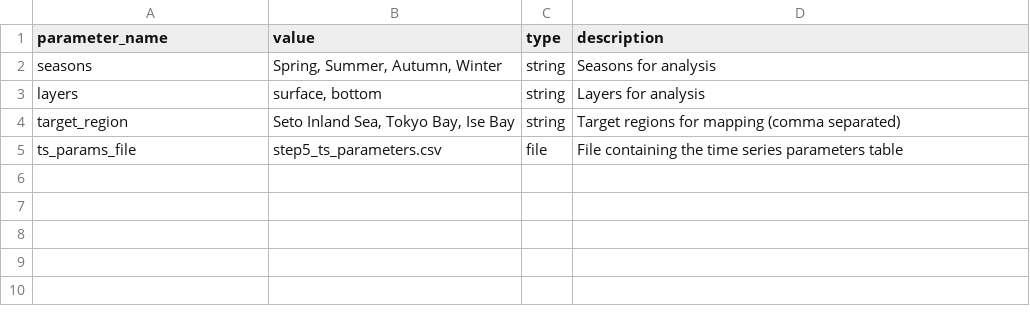
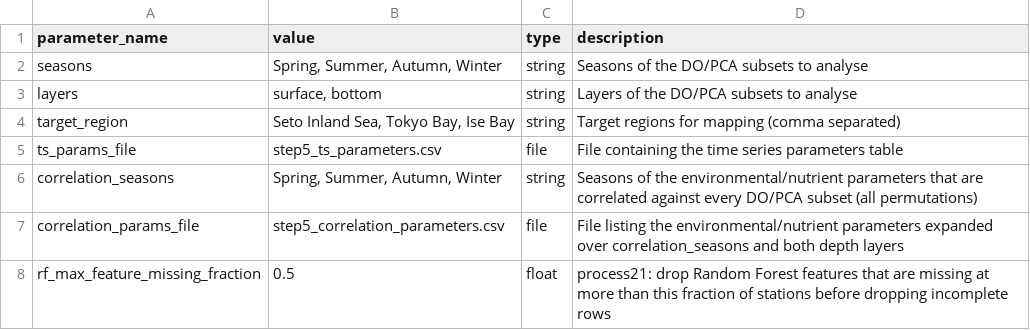
Before and after one commit to reyhanstig/SIS_Analysis_WSL, a CSV file: step5_environmental_factor_correlation_analysis/step5_parameter.csv, drawn as a sheet.

```diff
--- a/step5_environmental_factor_correlation_analysis/step5_parameter.csv
+++ b/step5_environmental_factor_correlation_analysis/step5_parameter.csv
@@ -1,5 +1,8 @@
 parameter_name,value,type,description
-seasons,"Spring, Summer, Autumn, Winter",string,Seasons for analysis
-layers,"surface, bottom",string,Layers for analysis
+seasons,"Spring, Summer, Autumn, Winter",string,Seasons of the DO/PCA subsets to analyse
+layers,"surface, bottom",string,Layers of the DO/PCA subsets to analyse
 target_region,"Seto Inland Sea, Tokyo Bay, Ise Bay",string,Target regions for mapping (comma separated)
 ts_params_file,step5_ts_parameters.csv,file,File containing the time series parameters table
+correlation_seasons,"Spring, Summer, Autumn, Winter",string,Seasons of the environmental/nutrient parameters that are correlated against every DO/PCA subset (all permutations)
+correlation_params_file,step5_correlation_parameters.csv,file,File listing the environmental/nutrient parameters expanded over correlation_seasons and both depth layers
+rf_max_feature_missing_fraction,0.5,float,process21: drop Random Forest features that are missing at more than this fraction of stations before dropping incomplete rows
```
Also changed, not shown: step5_environmental_factor_correlation_analysis/step5_ts_parameters.csv, 24 other files.
